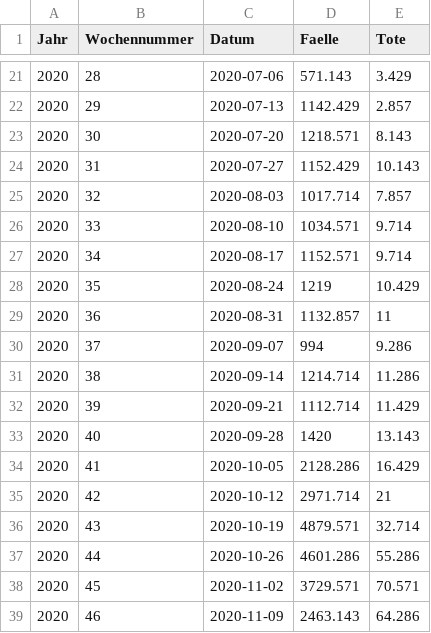
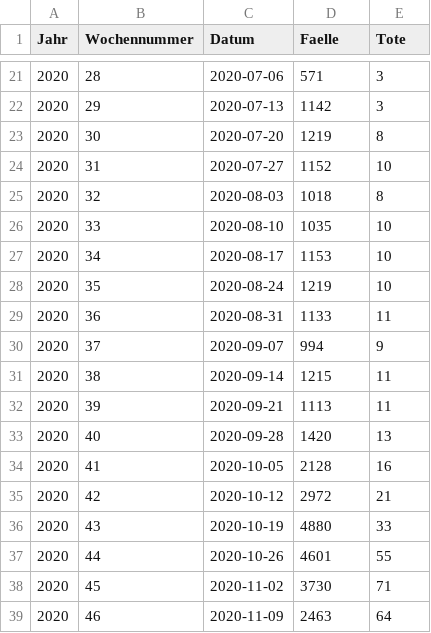
Before and after one commit to lolasch/gogreen, a CSV file: daten/Faelle_nach_KreisenSortWoche.csv, drawn as a sheet; only a part is shown, gaps mark what is left out; the diff covers the shown part only.

```diff
--- a/daten/Faelle_nach_KreisenSortWoche.csv
+++ b/daten/Faelle_nach_KreisenSortWoche.csv
@@ -21,19 +21,19 @@ Jahr,Wochennummer,Datum,Faelle,Tote
-2020,28,2020-07-06,571.143,3.429
-2020,29,2020-07-13,1142.429,2.857
-2020,30,2020-07-20,1218.571,8.143
-2020,31,2020-07-27,1152.429,10.143
-2020,32,2020-08-03,1017.714,7.857
-2020,33,2020-08-10,1034.571,9.714
-2020,34,2020-08-17,1152.571,9.714
-2020,35,2020-08-24,1219,10.429
-2020,36,2020-08-31,1132.857,11
-2020,37,2020-09-07,994,9.286
-2020,38,2020-09-14,1214.714,11.286
-2020,39,2020-09-21,1112.714,11.429
-2020,40,2020-09-28,1420,13.143
-2020,41,2020-10-05,2128.286,16.429
-2020,42,2020-10-12,2971.714,21
-2020,43,2020-10-19,4879.571,32.714
-2020,44,2020-10-26,4601.286,55.286
-2020,45,2020-11-02,3729.571,70.571
-2020,46,2020-11-09,2463.143,64.286
+2020,28,2020-07-06,571,3
+2020,29,2020-07-13,1142,3
+2020,30,2020-07-20,1219,8
+2020,31,2020-07-27,1152,10
+2020,32,2020-08-03,1018,8
+2020,33,2020-08-10,1035,10
+2020,34,2020-08-17,1153,10
+2020,35,2020-08-24,1219,10
+2020,36,2020-08-31,1133,11
+2020,37,2020-09-07,994,9
+2020,38,2020-09-14,1215,11
+2020,39,2020-09-21,1113,11
+2020,40,2020-09-28,1420,13
+2020,41,2020-10-05,2128,16
+2020,42,2020-10-12,2972,21
+2020,43,2020-10-19,4880,33
+2020,44,2020-10-26,4601,55
+2020,45,2020-11-02,3730,71
+2020,46,2020-11-09,2463,64
```
Also changed, not shown: 44 edited cells elsewhere in this file, 1 other file.
